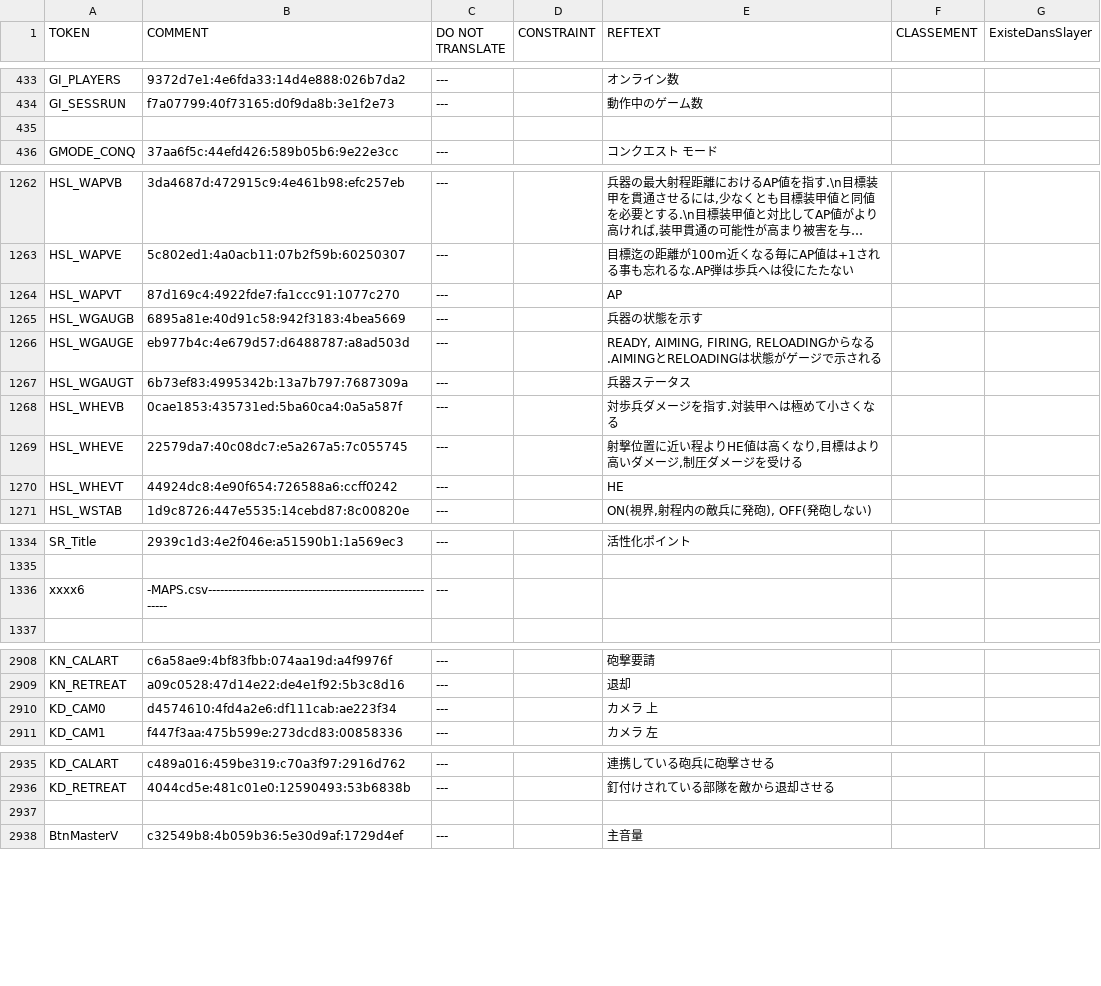
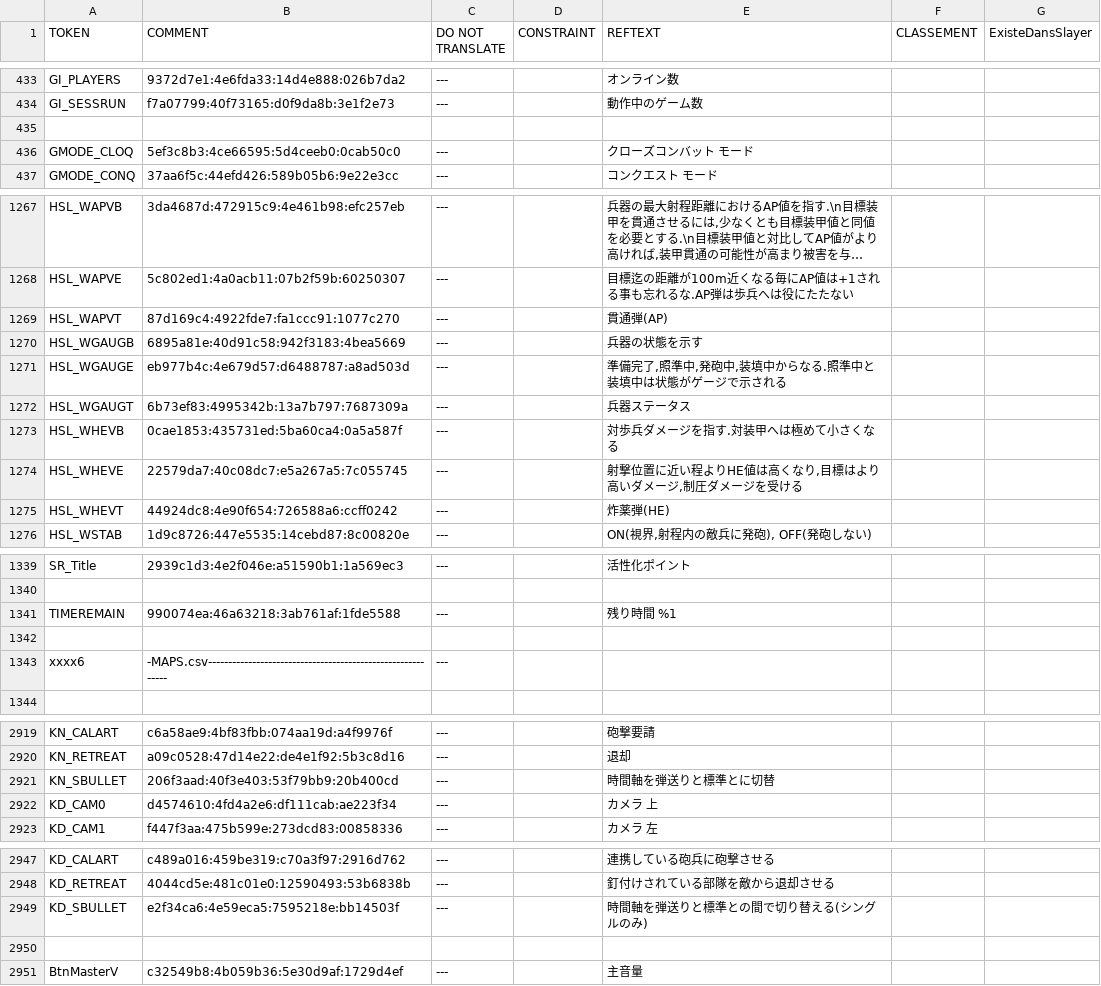
Before and after one commit to mononok/SDN44, a CSV file: MODDING.csv, drawn as a sheet; only a part is shown, gaps mark what is left out; long unchanged cells end in …; the diff covers the shown part only.

```diff
--- a/MODDING.csv
+++ b/MODDING.csv
@@ -435,2 +435,3 @@
 
+"GMODE_CLOQ";"5ef3c8b3:4ce66595:5d4ceeb0:0cab50c0";"---";;"クローズコンバット モード";;
 "GMODE_CONQ";"37aa6f5c:44efd426:589b05b6:9e22e3cc";"---";;"コンクエスト モード";;
@@ -1263,5 +1268,5 @@
 "HSL_WAPVE";"5c802ed1:4a0acb11:07b2f59b:60250307";"---";;"目標迄の距離が100m近くなる毎にAP値は+1される事も忘れるな.AP弾は歩兵へは役にたたない";;
-"HSL_WAPVT";"87d169c4:4922fde7:fa1ccc91:1077c270";"---";;"AP";;
+"HSL_WAPVT";"87d169c4:4922fde7:fa1ccc91:1077c270";"---";;"貫通弾(AP)";;
 "HSL_WGAUGB";"6895a81e:40d91c58:942f3183:4bea5669";"---";;"兵器の状態を示す";;
-"HSL_WGAUGE";"eb977b4c:4e679d57:d6488787:a8ad503d";"---";;"READY, AIMING, FIRING, RELOADINGからなる.AIMINGとRELOADINGは状態がゲージで示される";;
+"HSL_WGAUGE";"eb977b4c:4e679d57:d6488787:a8ad503d";"---";;"準備完了,照準中,発砲中,装填中からなる.照準中と装填中は状態がゲージで示される";;
 "HSL_WGAUGT";"6b73ef83:4995342b:13a7b797:7687309a";"---";;"兵器ステータス";;
@@ -1269,3 +1274,3 @@
 "HSL_WHEVE";"22579da7:40c08dc7:e5a267a5:7c055745";"---";;"射撃位置に近い程よりHE値は高くなり,目標はより高いダメージ,制圧ダメージを受ける";;
-"HSL_WHEVT";"44924dc8:4e90f654:726588a6:ccff0242";"---";;"HE";;
+"HSL_WHEVT";"44924dc8:4e90f654:726588a6:ccff0242";"---";;"炸薬弾(HE)";;
 "HSL_WSTAB";"1d9c8726:447e5535:14cebd87:8c00820e";"---";;"ON(視界,射程内の敵兵に発砲), OFF(発砲しない)";;
@@ -1335,2 +1340,4 @@
 
+"TIMEREMAIN";"990074ea:46a63218:3ab761af:1fde5588";"---";;"残り時間 %1";;
+
 "xxxx6";"-MAPS.csv-----------------------------------------------------------";"---";;"";;
@@ -2909,2 +2920,3 @@
 "KN_RETREAT";"a09c0528:47d14e22:de4e1f92:5b3c8d16";"---";;"退却";;
+"KN_SBULLET";"206f3aad:40f3e403:53f79bb9:20b400cd";"---";;"時間軸を弾送りと標準とに切替"
 "KD_CAM0";"d4574610:4fd4a2e6:df111cab:ae223f34";"---";;"カメラ 上";;
@@ -2936,2 +2948,3 @@
 "KD_RETREAT";"4044cd5e:481c01e0:12590493:53b6838b";"---";;"釘付けされている部隊を敵から退却させる";;
+"KD_SBULLET";"e2f34ca6:4e59eca5:7595218e:bb14503f";"---";;"時間軸を弾送りと標準との間で切り替える(シングルのみ)";;
 
```
Also changed, not shown: 8 added rows and 21 edited cells elsewhere in this file.
